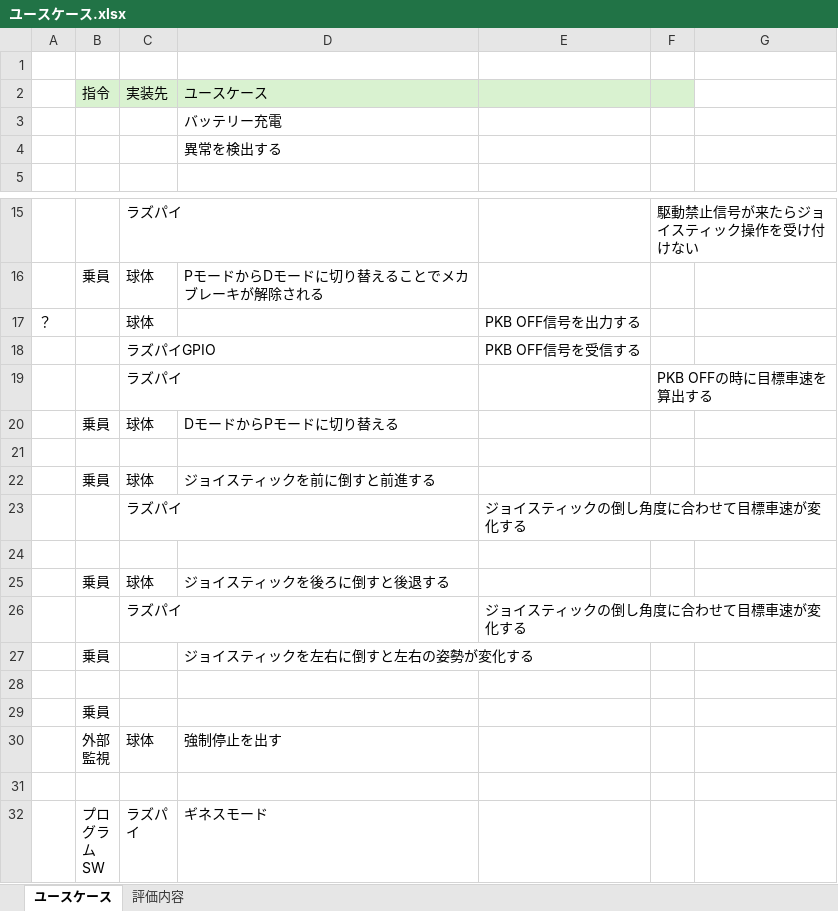
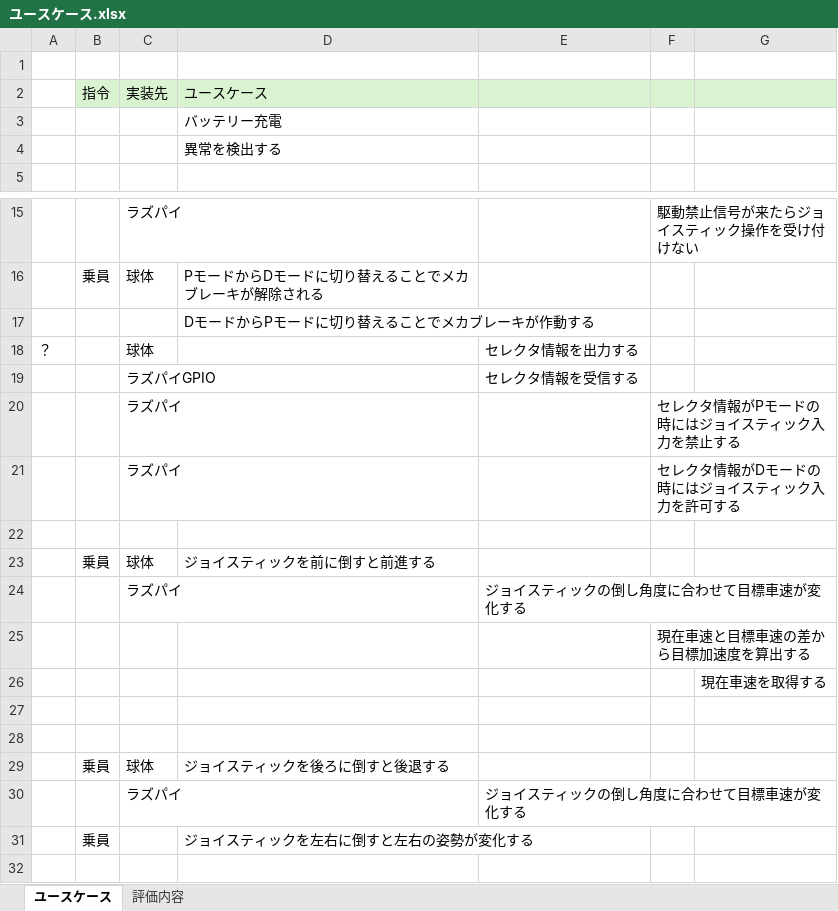
Before and after one commit to takemuratakemura/TE_Spinner_tk, an Excel workbook: ユースケース.xlsx, sheet ユースケース, drawn as a sheet; only a part is shown, gaps mark what is left out; the shorter side is filled out with more unchanged rows; values as stored, in another font and other column widths than the file's, no borders; charts and pictures not drawn; removed rows and columns are numbered as before the commit, all else as after; the diff names each change by its address in the sheet, - before the commit and + after, or states it on an @@ line.

Commit message:
Add files via upload

```diff
--- a/ユースケース.xlsx (sheet ユースケース)
+++ b/ユースケース.xlsx (sheet ユースケース)
-G2 fill: none
+G2 fill: #D9F2D0
+row 17:  |  |  | DモードからPモードに切り替えることでメカブレーキが作動する
-E18: PKB OFF信号を出力する
+E18: セレクタ情報を出力する
-E19: PKB OFF信号を受信する
+E19: セレクタ情報を受信する
-F20: PKB OFFの時に目標車速を算出する
+F20: セレクタ情報がPモードの時にはジョイスティック入力を禁止する
-row 20:  | 乗員 | 球体 | DモードからPモードに切り替える
+row 21:  |  | ラズパイ |  |  | セレクタ情報がDモードの時にはジョイスティック入力を許可する
+row 25:  |  |  |  |  | 現在車速と目標車速の差から目標加速度を算出する
+row 26:  |  |  |  |  |  | 現在車速を取得する
+row 27: (empty)
```
Also changed, not shown: sheet 評価内容.
